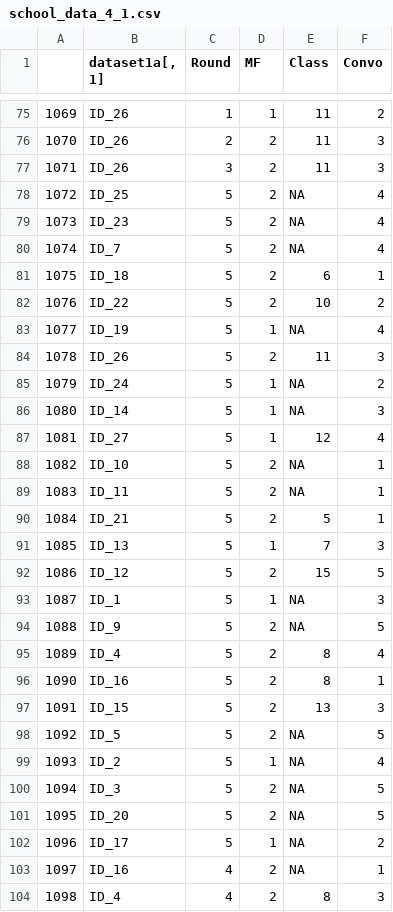
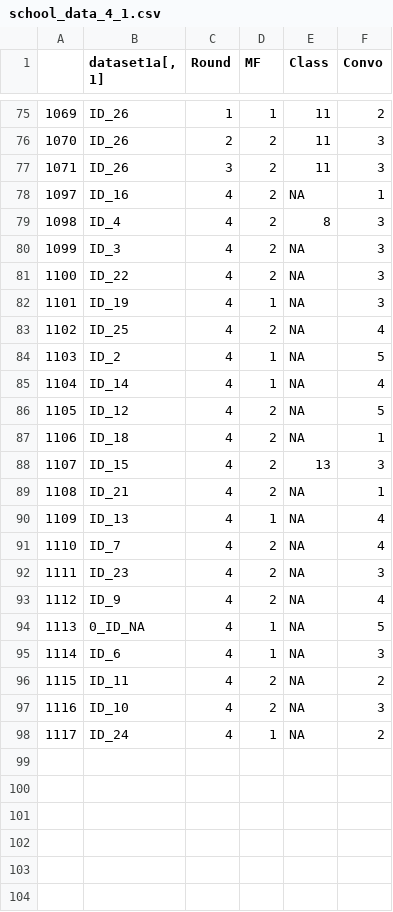
Before and after one commit to adamkucharski/school-networks-15, a CSV file: data/school_data_4_1.csv, drawn as a sheet; only a part is shown, gaps mark what is left out; the shorter side is filled out with more unchanged rows; the diff names each change by its address in the sheet, - before the commit and + after, or states it on an @@ line.

```diff
--- a/data/school_data_4_1.csv
+++ b/data/school_data_4_1.csv
-row 78: 1072 | ID_25 | 5 | 2 | NA | 4
-row 79: 1073 | ID_23 | 5 | 2 | NA | 4
-row 80: 1074 | ID_7 | 5 | 2 | NA | 4
-row 81: 1075 | ID_18 | 5 | 2 | 6 | 1
-row 82: 1076 | ID_22 | 5 | 2 | 10 | 2
-row 83: 1077 | ID_19 | 5 | 1 | NA | 4
-row 84: 1078 | ID_26 | 5 | 2 | 11 | 3
-row 85: 1079 | ID_24 | 5 | 1 | NA | 2
-row 86: 1080 | ID_14 | 5 | 1 | NA | 3
-row 87: 1081 | ID_27 | 5 | 1 | 12 | 4
-row 88: 1082 | ID_10 | 5 | 2 | NA | 1
-row 89: 1083 | ID_11 | 5 | 2 | NA | 1
-row 90: 1084 | ID_21 | 5 | 2 | 5 | 1
-row 91: 1085 | ID_13 | 5 | 1 | 7 | 3
-row 92: 1086 | ID_12 | 5 | 2 | 15 | 5
-row 93: 1087 | ID_1 | 5 | 1 | NA | 3
-row 94: 1088 | ID_9 | 5 | 2 | NA | 5
-row 95: 1089 | ID_4 | 5 | 2 | 8 | 4
-row 96: 1090 | ID_16 | 5 | 2 | 8 | 1
-row 97: 1091 | ID_15 | 5 | 2 | 13 | 3
-row 98: 1092 | ID_5 | 5 | 2 | NA | 5
-row 99: 1093 | ID_2 | 5 | 1 | NA | 4
-row 100: 1094 | ID_3 | 5 | 2 | NA | 5
-row 101: 1095 | ID_20 | 5 | 2 | NA | 5
-row 102: 1096 | ID_17 | 5 | 1 | NA | 2
```
Also changed, not shown: data/school_data_4_1a.csv, 4 other files.
